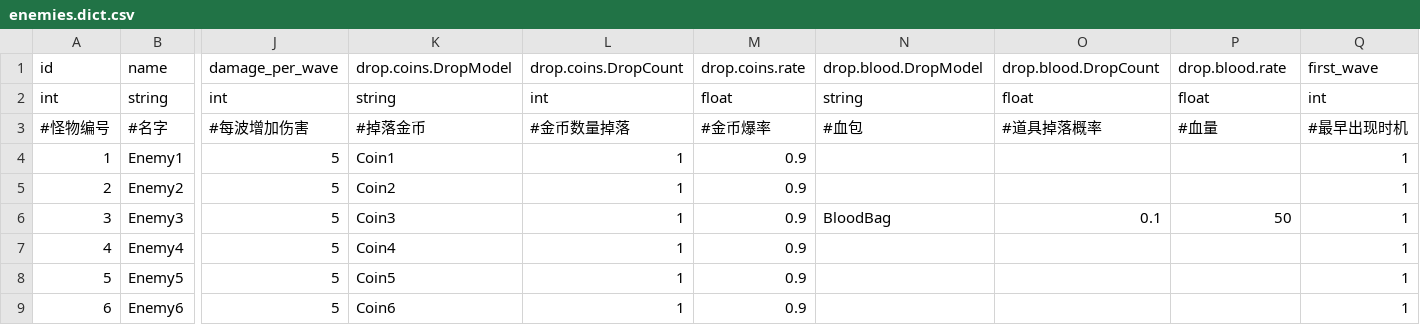
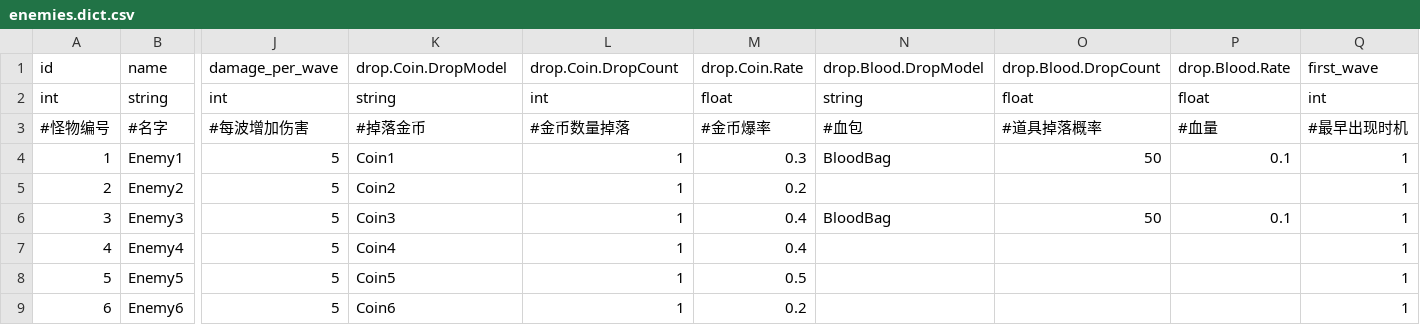
Before and after one commit to rogerhehe/SlotTools, a CSV file: csv/enemies.dict.csv, drawn as a sheet; only a part is shown, gaps mark what is left out; the diff names each change by its address in the sheet, - before the commit and + after, or states it on an @@ line.

```diff
--- a/csv/enemies.dict.csv
+++ b/csv/enemies.dict.csv
-K1: drop.coins.DropModel
+K1: drop.Coin.DropModel
-L1: drop.coins.DropCount
+L1: drop.Coin.DropCount
-M1: drop.coins.rate
+M1: drop.Coin.Rate
-N1: drop.blood.DropModel
+N1: drop.Blood.DropModel
-O1: drop.blood.DropCount
+O1: drop.Blood.DropCount
-P1: drop.blood.rate
+P1: drop.Blood.Rate
-M4: 0.9
+M4: 0.3
-N4: (empty)
+N4: BloodBag
-O4: (empty)
+O4: 50
-P4: (empty)
+P4: 0.1
-M5: 0.9
+M5: 0.2
-M6:M7: 0.9
+M6:M7: 0.4
-O6: 0.1
+O6: 50
-P6: 50
+P6: 0.1
-M8: 0.9
+M8: 0.5
-M9: 0.9
+M9: 0.2
```
Also changed, not shown: 5 other files.
